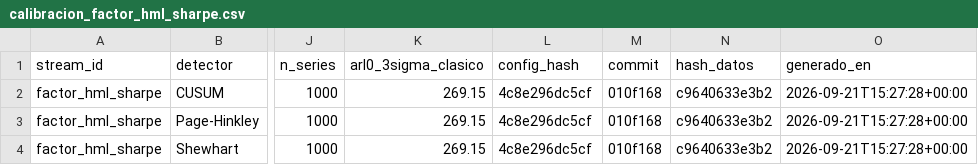
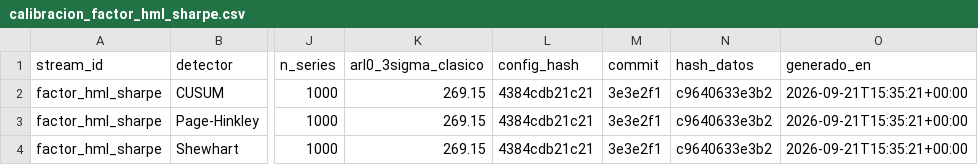
Before and after one commit to nihalhk-dev/signal-watch, a CSV file: outputs/tables/calibracion_factor_hml_sharpe.csv, drawn as a sheet; only a part is shown, gaps mark what is left out; the diff names each change by its address in the sheet, - before the commit and + after, or states it on an @@ line.

```diff
--- a/outputs/tables/calibracion_factor_hml_sharpe.csv
+++ b/outputs/tables/calibracion_factor_hml_sharpe.csv
-L2:L4 (config_hash): 4c8e296dc5cf
+L2:L4 (config_hash): 4384cdb21c21
-M2:M4 (commit): 010f168
+M2:M4 (commit): 3e3e2f1
-O2:O4 (generado_en): 2026-09-21T15:27:28+00:00
+O2:O4 (generado_en): 2026-09-21T15:35:21+00:00
```
Also changed, not shown: outputs/tables/alarmas_factor_hml_sharpe.csv, 1 other file.
